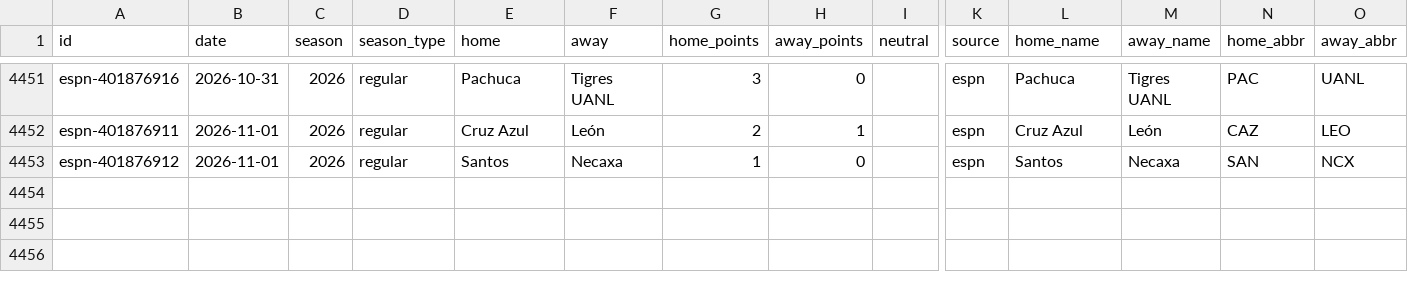
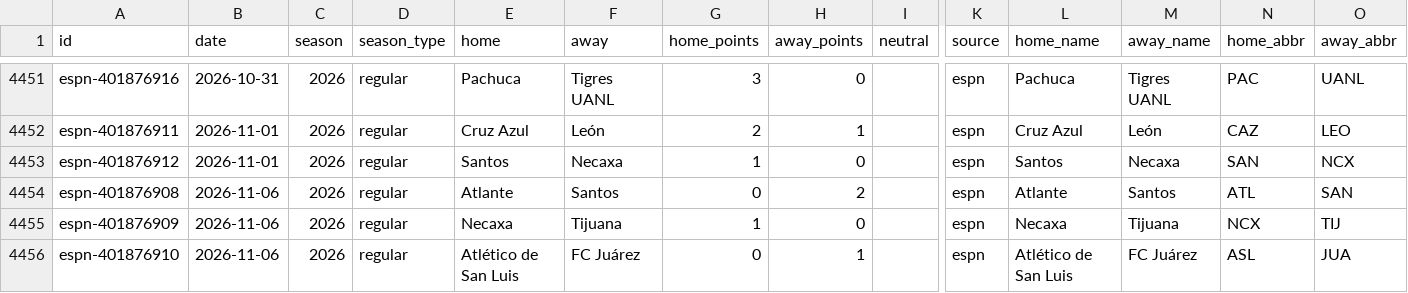
Before and after one commit to rjr5021/belt-holders, a CSV file: data/ligamx/games.csv, drawn as a sheet; only a part is shown, gaps mark what is left out; rows hold the shown columns only; the diff names each change by its address in the sheet, - before the commit and + after, or states it on an @@ line.

```diff
--- a/data/ligamx/games.csv
+++ b/data/ligamx/games.csv
+row 4454: espn-401876908 | 2026-11-06 | 2026 | regular | Atlante | Santos | 0 | 2 |  | espn | Atlante | Santos | ATL | SAN
+row 4455: espn-401876909 | 2026-11-06 | 2026 | regular | Necaxa | Tijuana | 1 | 0 |  | espn | Necaxa | Tijuana | NCX | TIJ
+row 4456: espn-401876910 | 2026-11-06 | 2026 | regular | Atlético de San Luis | FC Juárez | 0 | 1 |  | espn | Atlético de San Luis | FC Juárez | ASL | JUA
```
Also changed, not shown: data/nwsl/games.csv, 8 other files.
